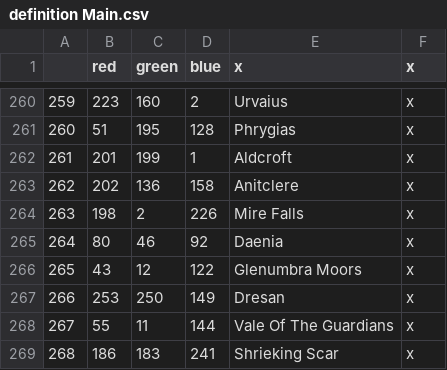
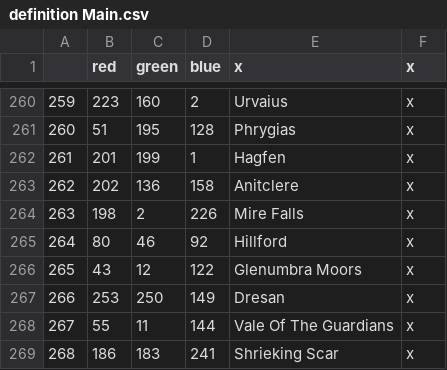
Before and after one commit to toilercleaner666/nirn, a CSV file: NirnUniversalis/map/definition Main.csv, drawn as a sheet; only a part is shown, gaps mark what is left out.

```diff
--- a/NirnUniversalis/map/definition Main.csv
+++ b/NirnUniversalis/map/definition Main.csv
@@ -261,6 +261,6 @@
 260;51;195;128;Phrygias;x
-261;201;199;1;Aldcroft;x
+261;201;199;1;Hagfen;x
 262;202;136;158;Anitclere;x
 263;198;2;226;Mire Falls;x
-264;80;46;92;Daenia;x
+264;80;46;92;Hillford;x
 265;43;12;122;Glenumbra Moors;x
```
Also changed, not shown: 2 other files.
